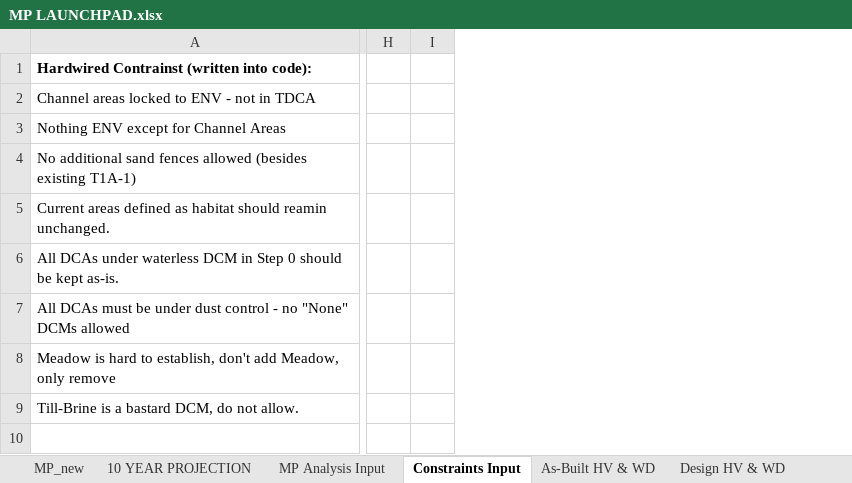
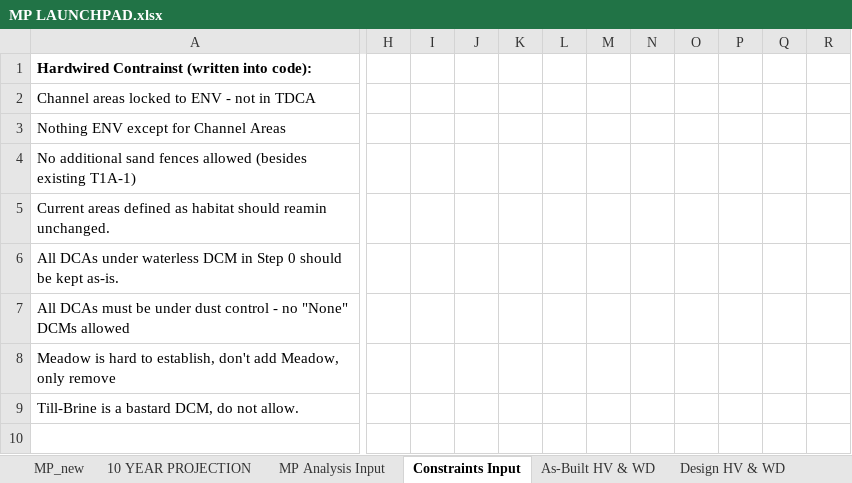
Before and after one commit to jwbannister/master_proj, an Excel workbook: MP LAUNCHPAD.xlsx, sheet Constraints Input, drawn as a sheet; only a part is shown, gaps mark what is left out; values as stored, in another font and other column widths than the file's, no borders; conditional formats not drawn; removed rows and columns are numbered as before the commit, all else as after; the diff covers the shown part only; the diff names each change by its address in the sheet, - before the commit and + after, or states it on an @@ line.

Commit message:
commit before branch to change how constraints are input

```diff
--- a/MP LAUNCHPAD.xlsx (sheet Constraints Input)
+++ b/MP LAUNCHPAD.xlsx (sheet Constraints Input)
-column H, empty
-column I, empty
+column H, empty
+column I, empty
+column J, empty
+column K, empty
+column L, empty
+column M, empty
+column N, empty
+column O, empty
+column P, empty
+column Q, empty
+column R, empty
```
Also changed, not shown: 12 added rows, 3 removed rows, 1 moved row, 12 added columns, 4 removed columns and 20 edited cells elsewhere in this sheet, sheet As-Built HV & WD, sheet MP_new, sheet Cost Analysis Input, sheet MP Analysis Input, charts or pictures, 9 other files.
